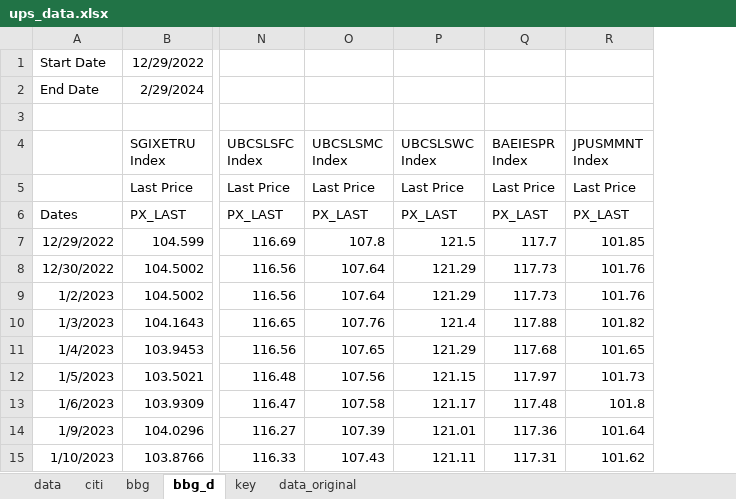
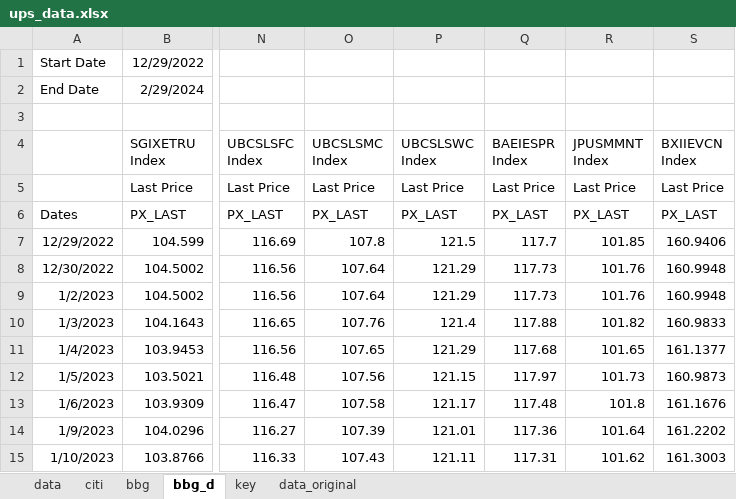
Before and after one commit to pforjoeUPS/RMP, an Excel workbook: EquityHedging/data/update_data/ups_data.xlsx, sheet bbg_d, drawn as a sheet; only a part is shown, gaps mark what is left out; values as stored, in another font and other column widths than the file's, no borders; the diff names each change by its address in the sheet, - before the commit and + after, or states it on an @@ line.

Commit message:
update ups data key with EVolCon

```diff
--- a/EquityHedging/data/update_data/ups_data.xlsx (sheet bbg_d)
+++ b/EquityHedging/data/update_data/ups_data.xlsx (sheet bbg_d)
+column S (BXIIEVCN Index), rows 5-15: Last Price | PX_LAST | 160.9406 | 160.9948 | 160.9948 | 160.9833 | 161.1377 | 160.9873 | 161.1676 | 161.2202 | 161.3003
```
Also changed, not shown: sheet key.
